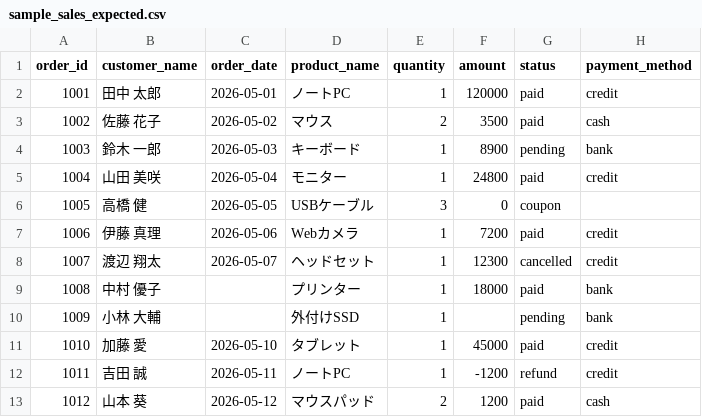
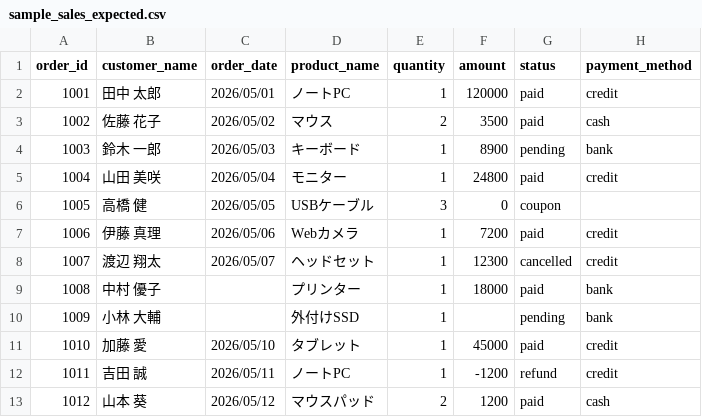
Before and after one commit to ajisai-252/csv-cleaner-worker, a CSV file: samples/sample_sales_expected.csv, drawn as a sheet.

```diff
--- a/samples/sample_sales_expected.csv
+++ b/samples/sample_sales_expected.csv
@@ -1,13 +1,13 @@
 order_id,customer_name,order_date,product_name,quantity,amount,status,payment_method
-1001,田中 太郎,2026-05-01,ノートPC,1,120000,paid,credit
-1002,佐藤 花子,2026-05-02,マウス,2,3500,paid,cash
-1003,鈴木 一郎,2026-05-03,キーボード,1,8900,pending,bank
-1004,山田 美咲,2026-05-04,モニター,1,24800,paid,credit
-1005,高橋 健,2026-05-05,USBケーブル,3,0,coupon
-1006,伊藤 真理,2026-05-06,Webカメラ,1,7200,paid,credit
-1007,渡辺 翔太,2026-05-07,ヘッドセット,1,12300,cancelled,credit
+1001,田中 太郎,2026/05/01,ノートPC,1,120000,paid,credit
+1002,佐藤 花子,2026/05/02,マウス,2,3500,paid,cash
+1003,鈴木 一郎,2026/05/03,キーボード,1,8900,pending,bank
+1004,山田 美咲,2026/05/04,モニター,1,24800,paid,credit
+1005,高橋 健,2026/05/05,USBケーブル,3,0,coupon
+1006,伊藤 真理,2026/05/06,Webカメラ,1,7200,paid,credit
+1007,渡辺 翔太,2026/05/07,ヘッドセット,1,12300,cancelled,credit
 1008,中村 優子,,プリンター,1,18000,paid,bank
 1009,小林 大輔,,外付けSSD,1,,pending,bank
-1010,加藤 愛,2026-05-10,タブレット,1,45000,paid,credit
-1011,吉田 誠,2026-05-11,ノートPC,1,-1200,refund,credit
-1012,山本 葵,2026-05-12,マウスパッド,2,1200,paid,cash
+1010,加藤 愛,2026/05/10,タブレット,1,45000,paid,credit
+1011,吉田 誠,2026/05/11,ノートPC,1,-1200,refund,credit
+1012,山本 葵,2026/05/12,マウスパッド,2,1200,paid,cash
```
Also changed, not shown: samples/sample_attendance_expected.csv, 3 other files.
